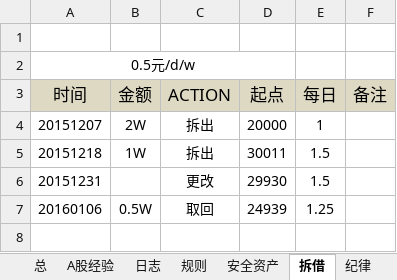
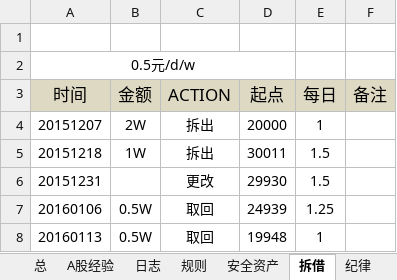
Before and after one commit to randliu/tractionrec, an Excel workbook: 记录.xlsx, sheet 拆借, drawn as a sheet; values as stored, in another font and other column widths than the file's, no borders; the diff names each change by its address in the sheet, - before the commit and + after, or states it on an @@ line.

```diff
--- a/记录.xlsx (sheet 拆借)
+++ b/记录.xlsx (sheet 拆借)
+row 8: 20160113 | 0.5W | 取回 | 19948 | 1
```
Also changed, not shown: sheet A.
